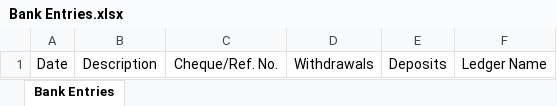
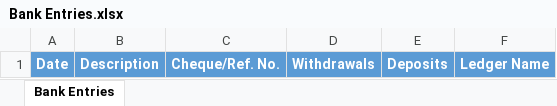
Before and after one commit to Devil7-Softwares/Excel-to-Tally-for-GST, an Excel workbook: E2TGST/Resources/Bank Entries.xlsx, sheet Bank Entries, drawn as a sheet; values as stored, in another font and other column widths than the file's, no borders; table styles not drawn; the diff names each change by its address in the sheet, - before the commit and + after, or states it on an @@ line.

```diff
--- a/E2TGST/Resources/Bank Entries.xlsx (sheet Bank Entries)
+++ b/E2TGST/Resources/Bank Entries.xlsx (sheet Bank Entries)
@@ A1:F1 fill: none → #5B9BD5, bold: off → on, text colour: black → #FFFFFF @@
```
Also changed, not shown: E2TGST/Resources/PurchaseEntries.xlsx, E2TGST/Resources/SalesEntries.xlsx.
